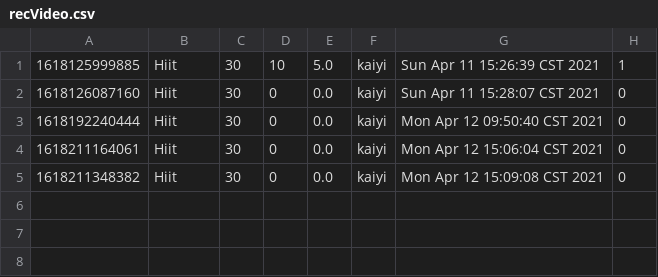
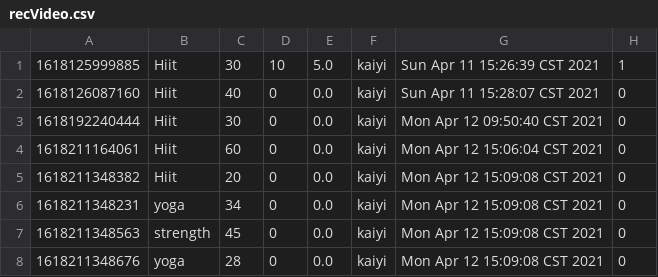
Before and after one commit to Gym-System/AgileDevelopment, a CSV file: src/Data/recVideo.csv, drawn as a sheet.

Commit message:
complete user recorded videos page

```diff
--- a/src/Data/recVideo.csv
+++ b/src/Data/recVideo.csv
@@ -1,5 +1,8 @@
 1618125999885,Hiit,30,10,5.0,kaiyi,Sun Apr 11 15:26:39 CST 2021,1
-1618126087160,Hiit,30,0,0.0,kaiyi,Sun Apr 11 15:28:07 CST 2021,0
+1618126087160,Hiit,40,0,0.0,kaiyi,Sun Apr 11 15:28:07 CST 2021,0
 1618192240444,Hiit,30,0,0.0,kaiyi,Mon Apr 12 09:50:40 CST 2021,0
-1618211164061,Hiit,30,0,0.0,kaiyi,Mon Apr 12 15:06:04 CST 2021,0
-1618211348382,Hiit,30,0,0.0,kaiyi,Mon Apr 12 15:09:08 CST 2021,0
+1618211164061,Hiit,60,0,0.0,kaiyi,Mon Apr 12 15:06:04 CST 2021,0
+1618211348382,Hiit,20,0,0.0,kaiyi,Mon Apr 12 15:09:08 CST 2021,0
+1618211348231,yoga,34,0,0.0,kaiyi,Mon Apr 12 15:09:08 CST 2021,0
+1618211348563,strength,45,0,0.0,kaiyi,Mon Apr 12 15:09:08 CST 2021,0
+1618211348676,yoga,28,0,0.0,kaiyi,Mon Apr 12 15:09:08 CST 2021,0
```
Also changed, not shown: 4 other files.
